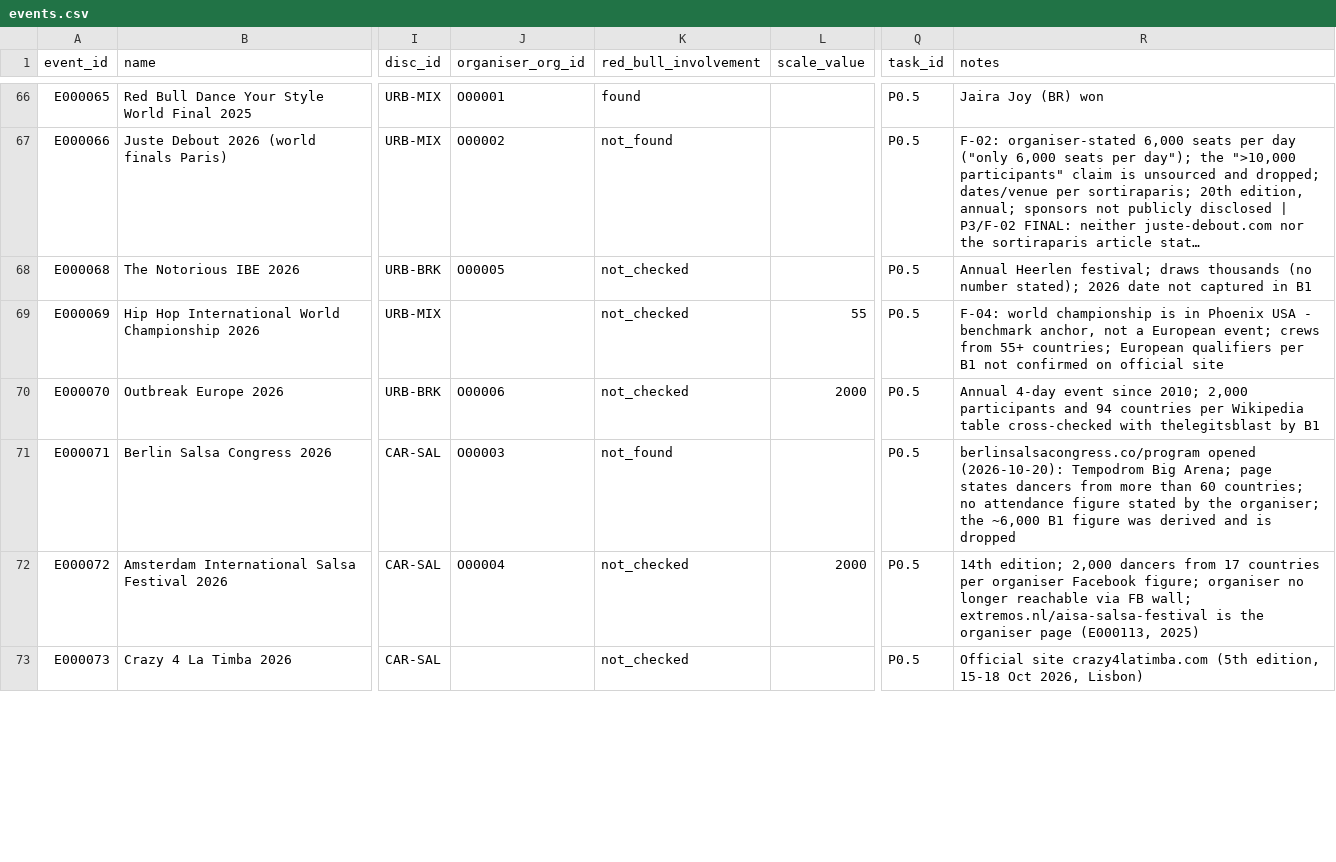
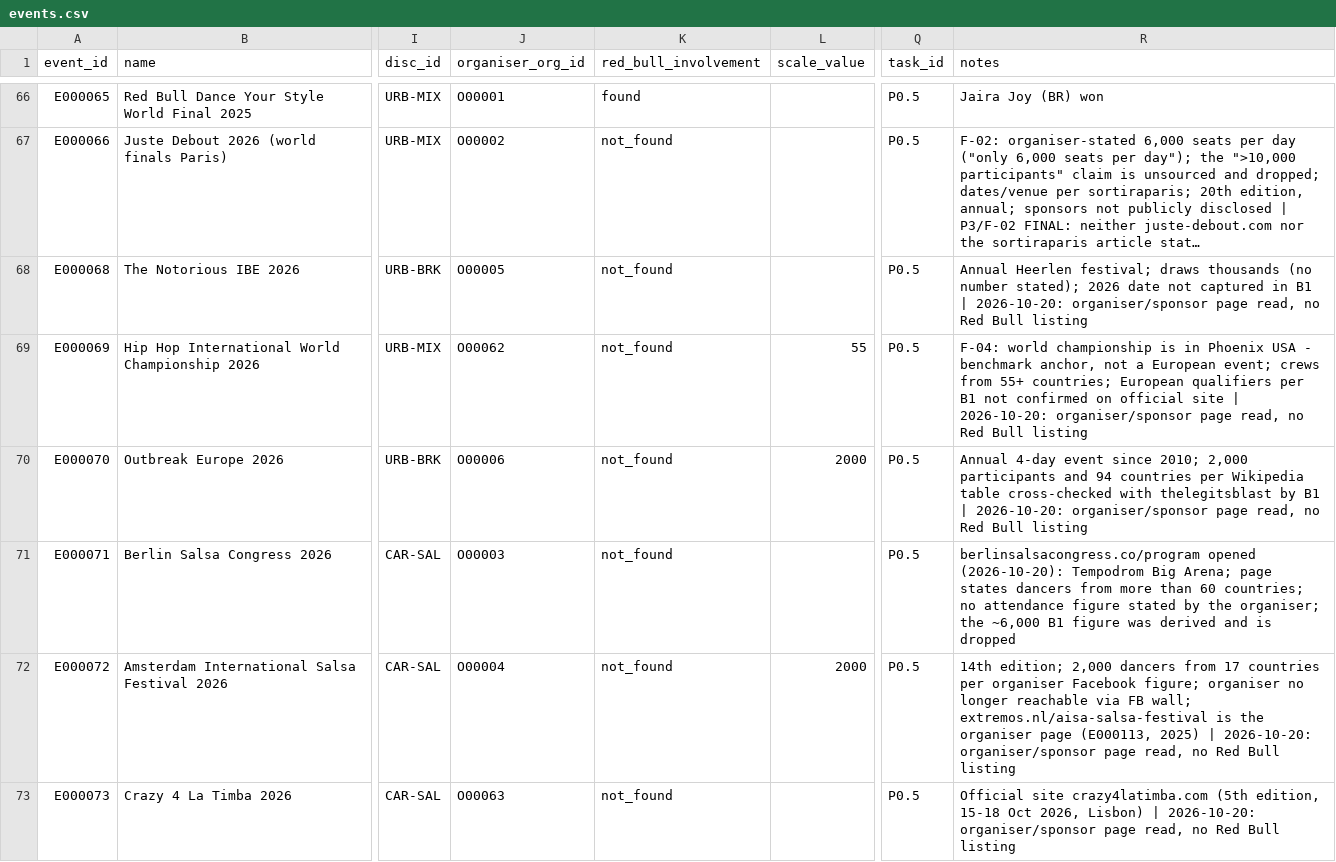
Before and after one commit to campeseleonardo-tech/RB, a CSV file: data/events.csv, drawn as a sheet; only a part is shown, gaps mark what is left out; long unchanged cells end in …; the diff covers the shown part only; the diff names each change by its address in the sheet, - before the commit and + after, or states it on an @@ line.

Commit message:
Blocco 2 parte 3: 6 righe organizzatore nuove, 21 organiser riempite; 19 eventi con red_bull_involvement letta dalla pagina ufficiale e non trovati per Red Bull

```diff
--- a/data/events.csv
+++ b/data/events.csv
-K68:K70 (red_bull_involvement): not_checked
+K68:K70 (red_bull_involvement): not_found
-R68 (notes): …in B1
+R68 (notes): …in B1 | 2026-10-20: organiser/sponsor page read, no Red Bull listing
-J69 (organiser_org_id): (empty)
+J69 (organiser_org_id): O00062
-R69 (notes): …official site
+R69 (notes): …official site | 2026-10-20: organiser/sponsor page read, no Red Bull listing
-R70 (notes): …by B1
+R70 (notes): …by B1 | 2026-10-20: organiser/sponsor page read, no Red Bull listing
-K72:K73 (red_bull_involvement): not_checked
+K72:K73 (red_bull_involvement): not_found
-R72 (notes): …(E000113, 2025)
+R72 (notes): …(E000113, 2025) | 2026-10-20: organiser/sponsor page read, no Red Bull listing
-J73 (organiser_org_id): (empty)
+J73 (organiser_org_id): O00063
-R73 (notes): …2026, Lisbon)
+R73 (notes): …2026, Lisbon) | 2026-10-20: organiser/sponsor page read, no Red Bull listing
```
Also changed, not shown: 49 edited cells elsewhere in this file, data/organisations.csv.
